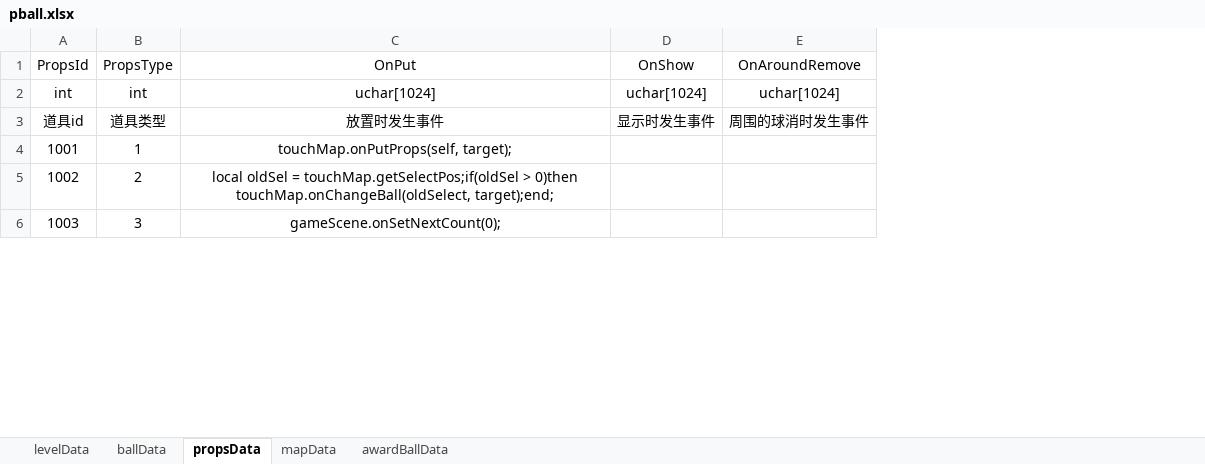
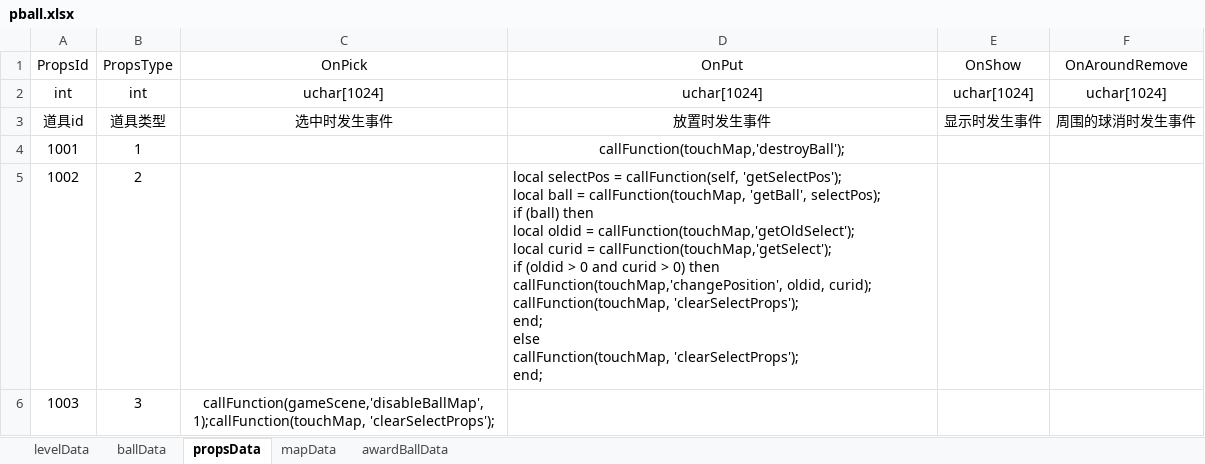
Before and after one commit to jfjl/chengxu, an Excel workbook: doc/pball.xlsx, sheet propsData, drawn as a sheet; only a part is shown; values as stored, in another font and other column widths than the file's, no borders; addresses are those after the commit; ↵ is a line break in a cell; the diff covers the shown part only; the diff names each change by its address in the sheet, - before the commit and + after, or states it on an @@ line.

```diff
--- a/doc/pball.xlsx (sheet propsData)
+++ b/doc/pball.xlsx (sheet propsData)
+column C (OnPick), rows 2-6: uchar[1024] | 选中时发生事件 |  |  | callFunction(gameScene,'disableBallMap', 1);callFunction(touchMap, 'clearSelectProps');
-D4 (OnPut): touchMap.onPutProps(self, target);
+D4 (OnPut): callFunction(touchMap,'destroyBall');
-D5 (OnPut): local oldSel = touchMap.getSelectPos;if(oldSel > 0)then touchMap.onChangeBall(oldSelect, target);end;
+D5 (OnPut): local selectPos = callFunction(self, 'getSelectPos'); ↵ local ball = callFunction(touchMap, 'getBall', selectPos); ↵ if (ball) then ↵ local oldid = callFunction(touchMap,'getOldSelect'); ↵ local curid = callFunction(touchMap,'getSelect'); ↵ if (oldid > 0 and curid > 0) then ↵ callFunction(touchMap,'changePosition', oldid, curid); ↵ callFunction(touchMap, 'clearSelectProps'); ↵ end; ↵ else ↵ callFunction(touchMap, 'clearSelectProps'); ↵ end;
-D5 alignment: center
+D5 alignment: left
-D6 (OnPut): gameScene.onSetNextCount(0);
+D6 (OnPut): (empty)
```
Also changed, not shown: 2 added rows, 4 edited cells and cell formats elsewhere in this sheet, sheet levelData, 53 other files.
